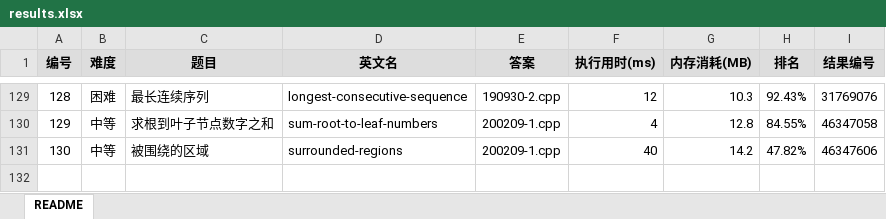
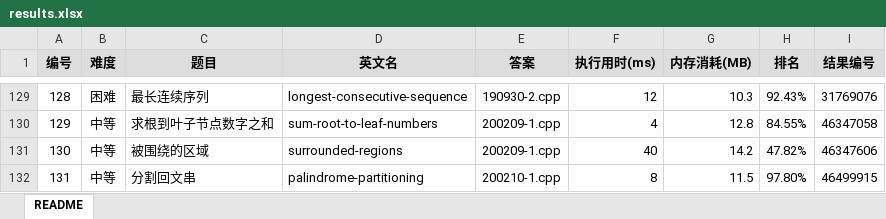
Before and after one commit to yanlinlin82/leetcode, an Excel workbook: results.xlsx, sheet README, drawn as a sheet; only a part is shown, gaps mark what is left out; values as stored, in another font and other column widths than the file's, no borders; the diff names each change by its address in the sheet, - before the commit and + after, or states it on an @@ line.

```diff
--- a/results.xlsx (sheet README)
+++ b/results.xlsx (sheet README)
+row 132: 131 | 中等 | 分割回文串 | palindrome-partitioning | 200210-1.cpp | 8 | 11.5 | 97.80% | 46499915
```
Also changed, not shown: 2 other files.
